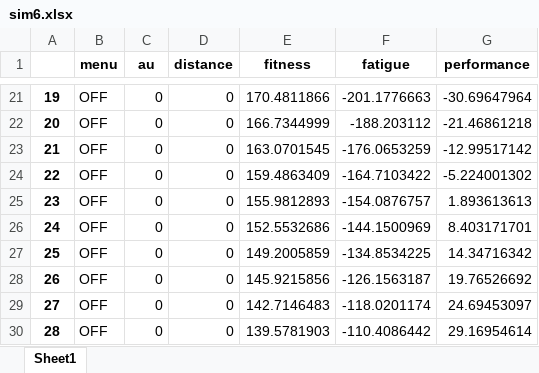
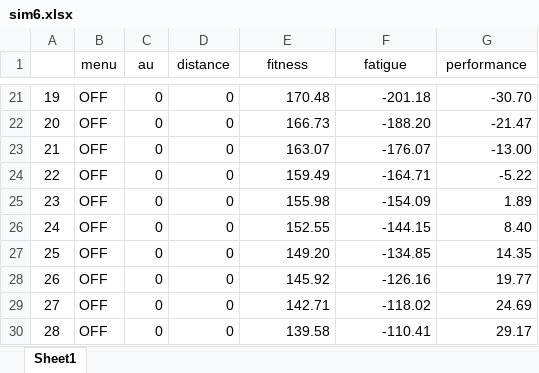
Before and after one commit to ShionTerunaga/simulation, an Excel workbook: sim6/sim6.xlsx, sheet Sheet1, drawn as a sheet; only a part is shown, gaps mark what is left out; values as stored, in another font and other column widths than the file's, no borders; the diff covers the shown part only; the diff names each change by its address in the sheet, - before the commit and + after, or states it on an @@ line.

```diff
--- a/sim6/sim6.xlsx (sheet Sheet1)
+++ b/sim6/sim6.xlsx (sheet Sheet1)
-B1:G1 bold: on
+B1:G1 bold: off
-A21:A30 bold: on
+A21:A30 bold: off
-E21 (fitness): 170.4811866
+E21 (fitness): 170.48
-F21 (fatigue): -201.1776663
+F21 (fatigue): -201.18
-G21 (performance): -30.69647964
+G21 (performance): -30.70
-E22 (fitness): 166.7344999
+E22 (fitness): 166.73
-F22 (fatigue): -188.203112
+F22 (fatigue): -188.20
-G22 (performance): -21.46861218
+G22 (performance): -21.47
-E23 (fitness): 163.0701545
+E23 (fitness): 163.07
-F23 (fatigue): -176.0653259
+F23 (fatigue): -176.07
-G23 (performance): -12.99517142
+G23 (performance): -13.00
-E24 (fitness): 159.4863409
+E24 (fitness): 159.49
-F24 (fatigue): -164.7103422
+F24 (fatigue): -164.71
-G24 (performance): -5.224001302
+G24 (performance): -5.22
-E25 (fitness): 155.9812893
+E25 (fitness): 155.98
-F25 (fatigue): -154.0876757
+F25 (fatigue): -154.09
-G25 (performance): 1.893613613
+G25 (performance): 1.89
-E26 (fitness): 152.5532686
+E26 (fitness): 152.55
-F26 (fatigue): -144.1500969
+F26 (fatigue): -144.15
-G26 (performance): 8.403171701
+G26 (performance): 8.40
-E27 (fitness): 149.2005859
+E27 (fitness): 149.20
-F27 (fatigue): -134.8534225
+F27 (fatigue): -134.85
-G27 (performance): 14.34716342
+G27 (performance): 14.35
-E28 (fitness): 145.9215856
+E28 (fitness): 145.92
-F28 (fatigue): -126.1563187
+F28 (fatigue): -126.16
-G28 (performance): 19.76526692
+G28 (performance): 19.77
-E29 (fitness): 142.7146483
+E29 (fitness): 142.71
-F29 (fatigue): -118.0201174
+F29 (fatigue): -118.02
-G29 (performance): 24.69453097
+G29 (performance): 24.69
-E30 (fitness): 139.5781903
+E30 (fitness): 139.58
-F30 (fatigue): -110.4086442
+F30 (fatigue): -110.41
-G30 (performance): 29.16954614
+G30 (performance): 29.17
```
Also changed, not shown: 67 edited cells and cell formats elsewhere in this sheet.
